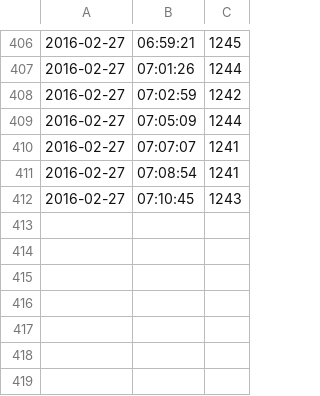
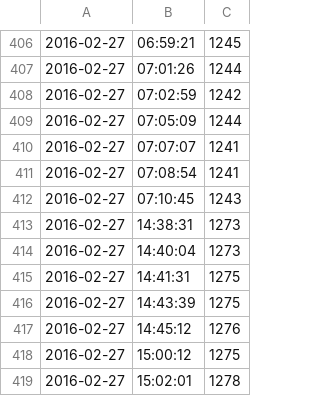
Before and after one commit to atecce/OASIS, a CSV file: BBB/readings/S101.csv (was BBB/readings/ECreadings.csv), drawn as a sheet; only a part is shown, gaps mark what is left out; the diff names each change by its address in the sheet, - before the commit and + after, or states it on an @@ line.

```diff
--- a/BBB/readings/ECreadings.csv
+++ b/BBB/readings/S101.csv
+row 413: 2016-02-27 | 14:38:31 | 1273
+row 414: 2016-02-27 | 14:40:04 | 1273
+row 415: 2016-02-27 | 14:41:31 | 1275
+row 416: 2016-02-27 | 14:43:39 | 1275
+row 417: 2016-02-27 | 14:45:12 | 1276
+row 418: 2016-02-27 | 15:00:12 | 1275
+row 419: 2016-02-27 | 15:02:01 | 1278
```
Also changed, not shown: BBB/readings/S102.csv, BBB/readings/S201.csv, 14 other files.
